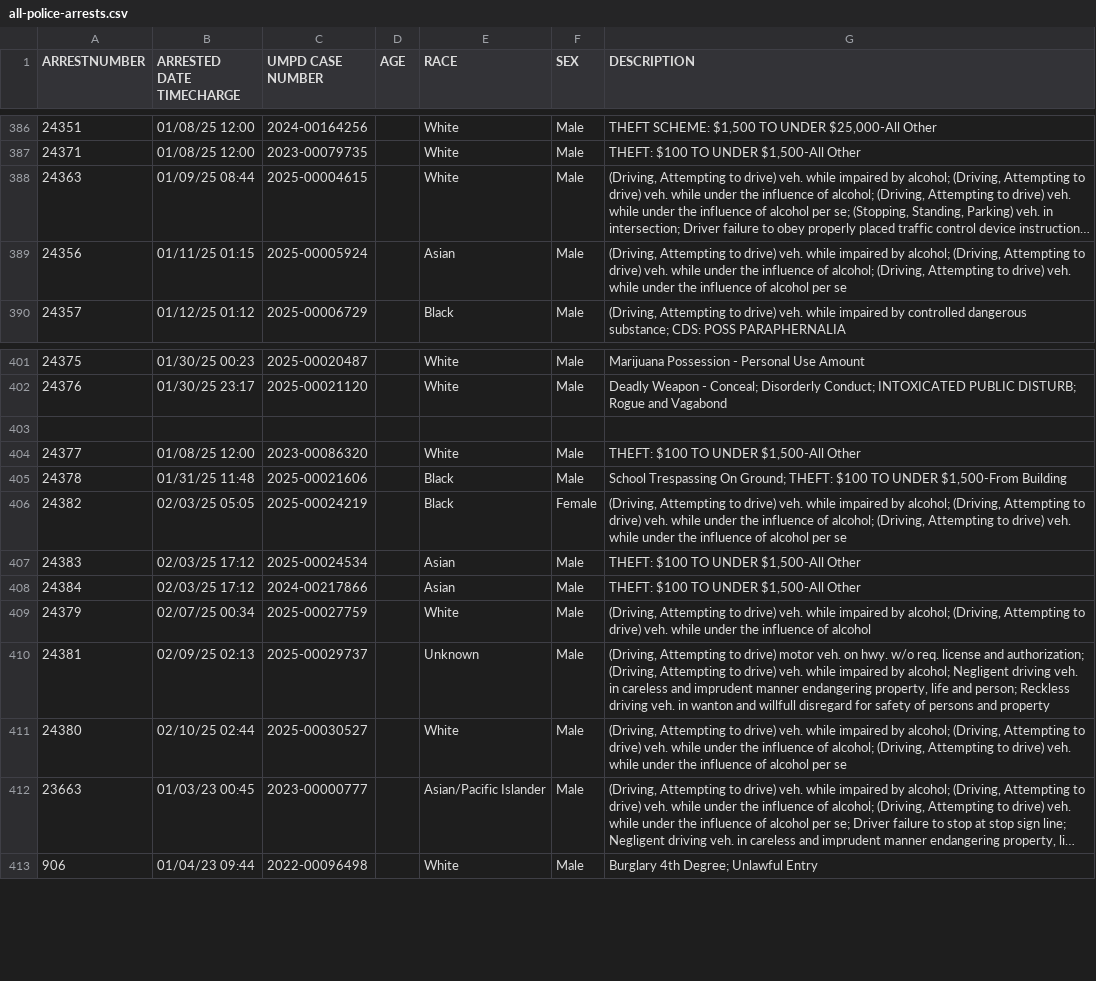
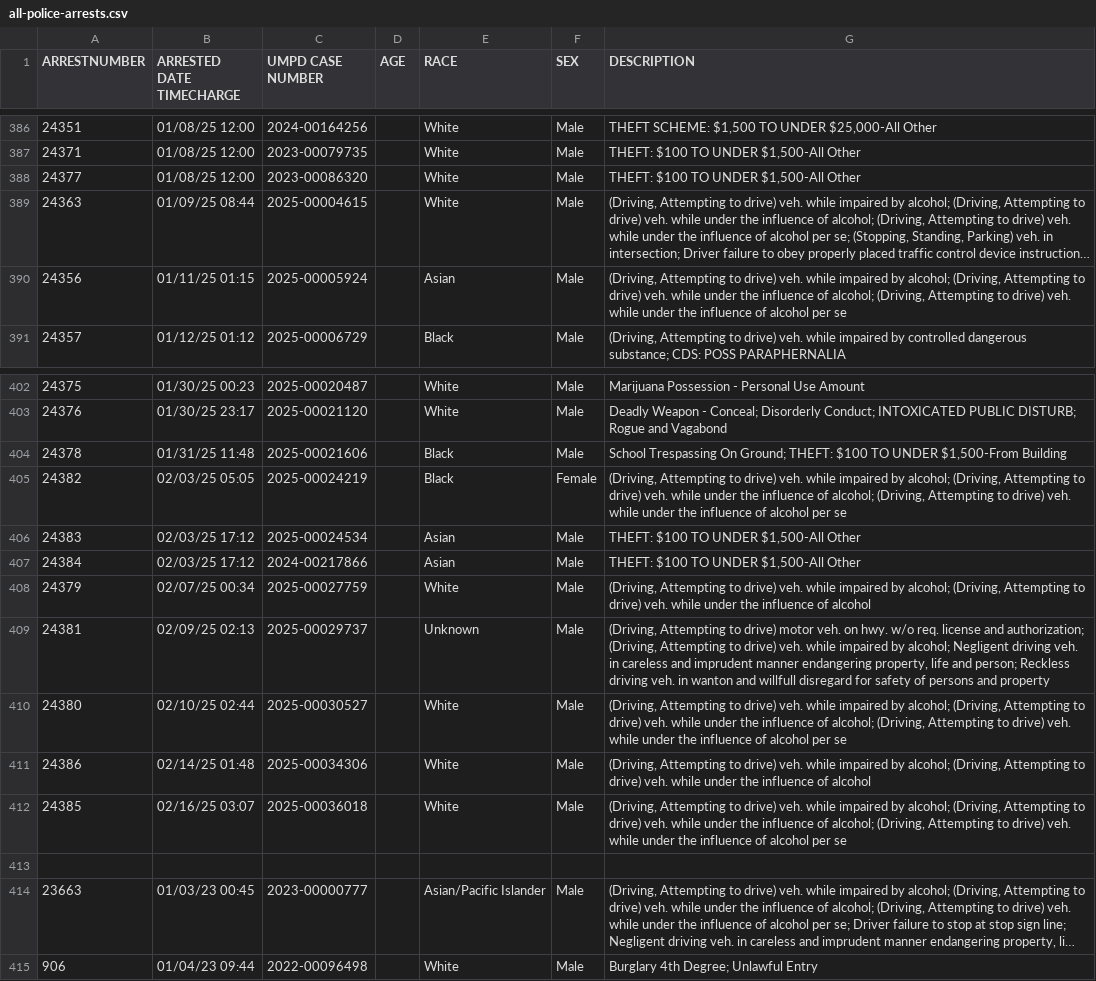
Before and after one commit to rachelmarconi/na-gov-upgrade, a CSV file: data/all-police-arrests.csv, drawn as a sheet; only a part is shown, gaps mark what is left out; long unchanged cells end in …; removed rows and columns are numbered as before the commit, all else as after; the diff names each change by its address in the sheet, - before the commit and + after, or states it on an @@ line.

```diff
--- a/data/all-police-arrests.csv
+++ b/data/all-police-arrests.csv
@@ row 404 moved to row 388: 24377 @@
-row 403: (empty)
+row 411: 24386 | 02/14/25 01:48 | 2025-00034306 |  | White | Male | (Driving, Attempting to drive) veh. while impaired by alcohol; (Driving, Attempting to drive) veh. while under the influence of alcohol
+row 412: 24385 | 02/16/25 03:07 | 2025-00036018 |  | White | Male | (Driving, Attempting to drive) veh. while impaired by alcohol; (Driving, Attempting to drive) veh. while under the influence of alcohol; (Driving, Attempting to drive) veh. while under the influence of alcohol per se
+row 413: (empty)
```
Also changed, not shown: 1 other file.
